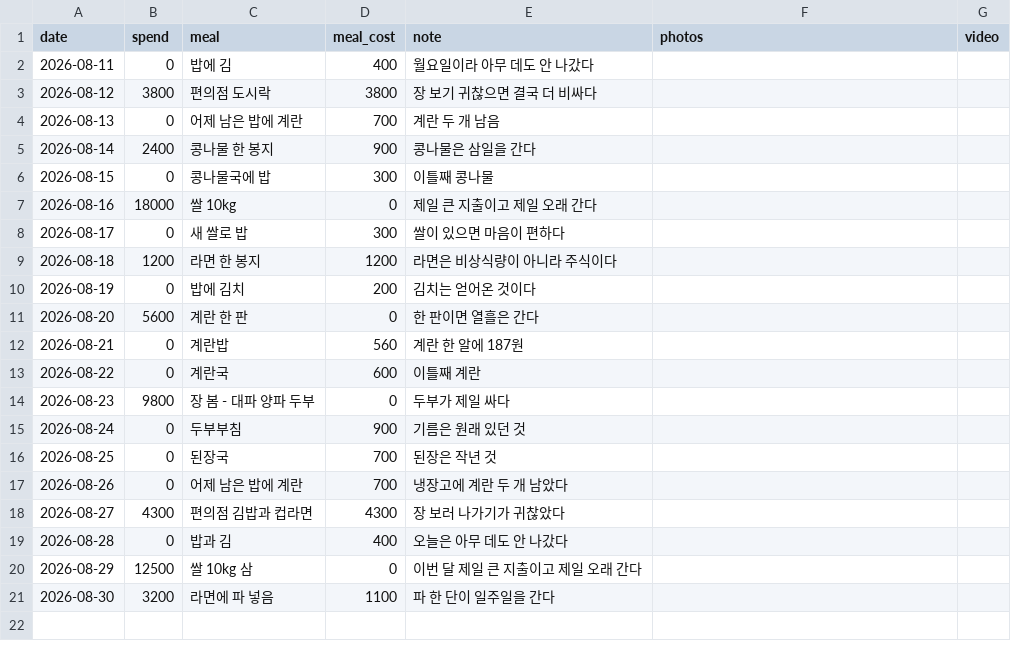
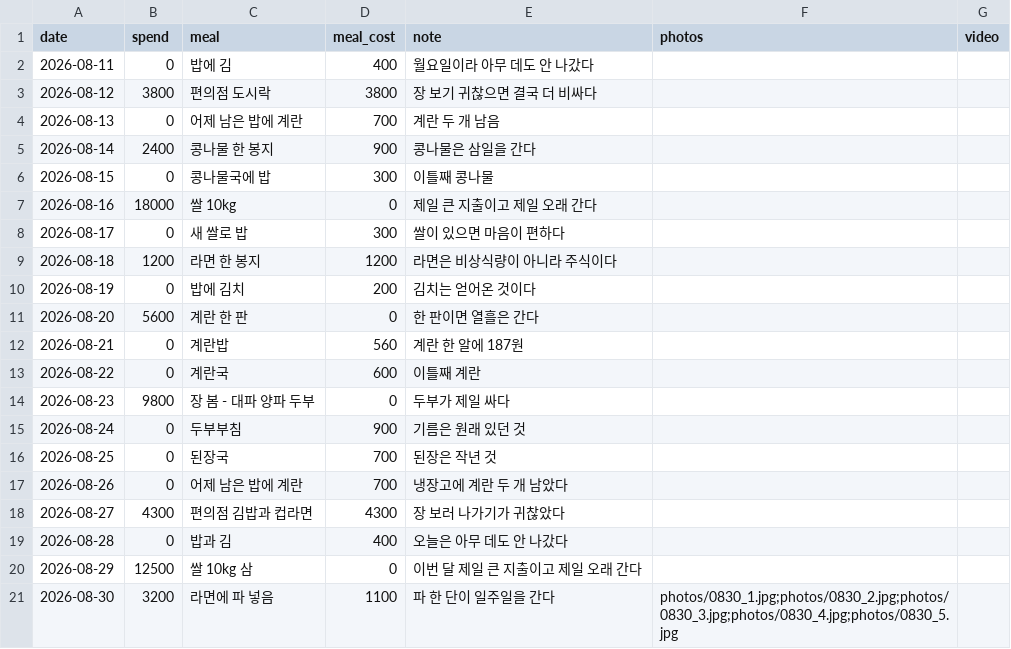
Before and after one commit to porganzy-jpg/biz_life, a CSV file: projects/11-jjandol-media/data/ledger.csv, drawn as a sheet.

```diff
--- a/projects/11-jjandol-media/data/ledger.csv
+++ b/projects/11-jjandol-media/data/ledger.csv
@@ -20,2 +20,2 @@ date,spend,meal,meal_cost,note,photos,video
 2026-08-29,12500,쌀 10kg 삼,0,이번 달 제일 큰 지출이고 제일 오래 간다,,
-2026-08-30,3200,라면에 파 넣음,1100,파 한 단이 일주일을 간다,,
+2026-08-30,3200,라면에 파 넣음,1100,파 한 단이 일주일을 간다,photos/0830_1.jpg;photos/0830_2.jpg;photos/0830_3.jpg;photos/0830_4.jpg;photos/0830_5.jpg,
```
Also changed, not shown: 2 other files.
